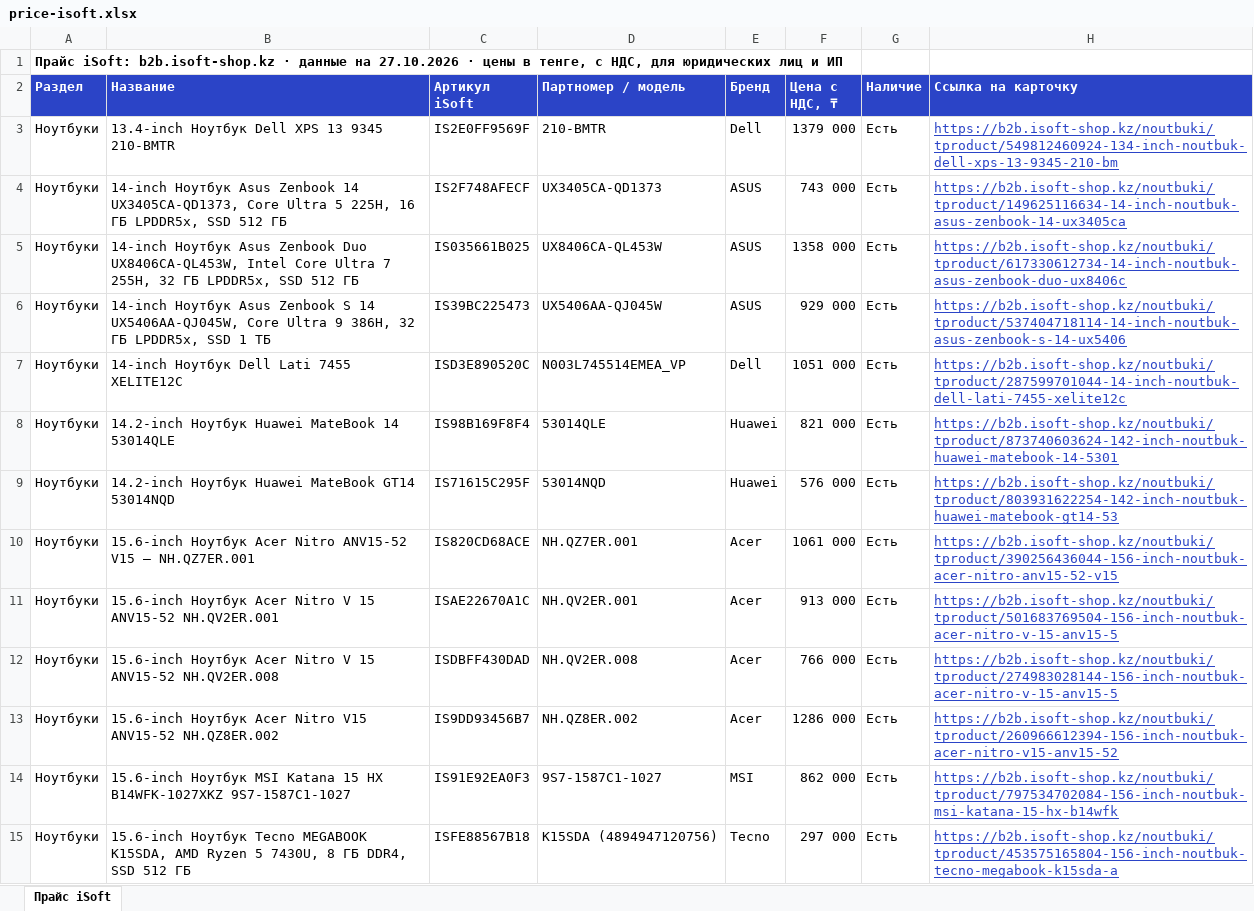
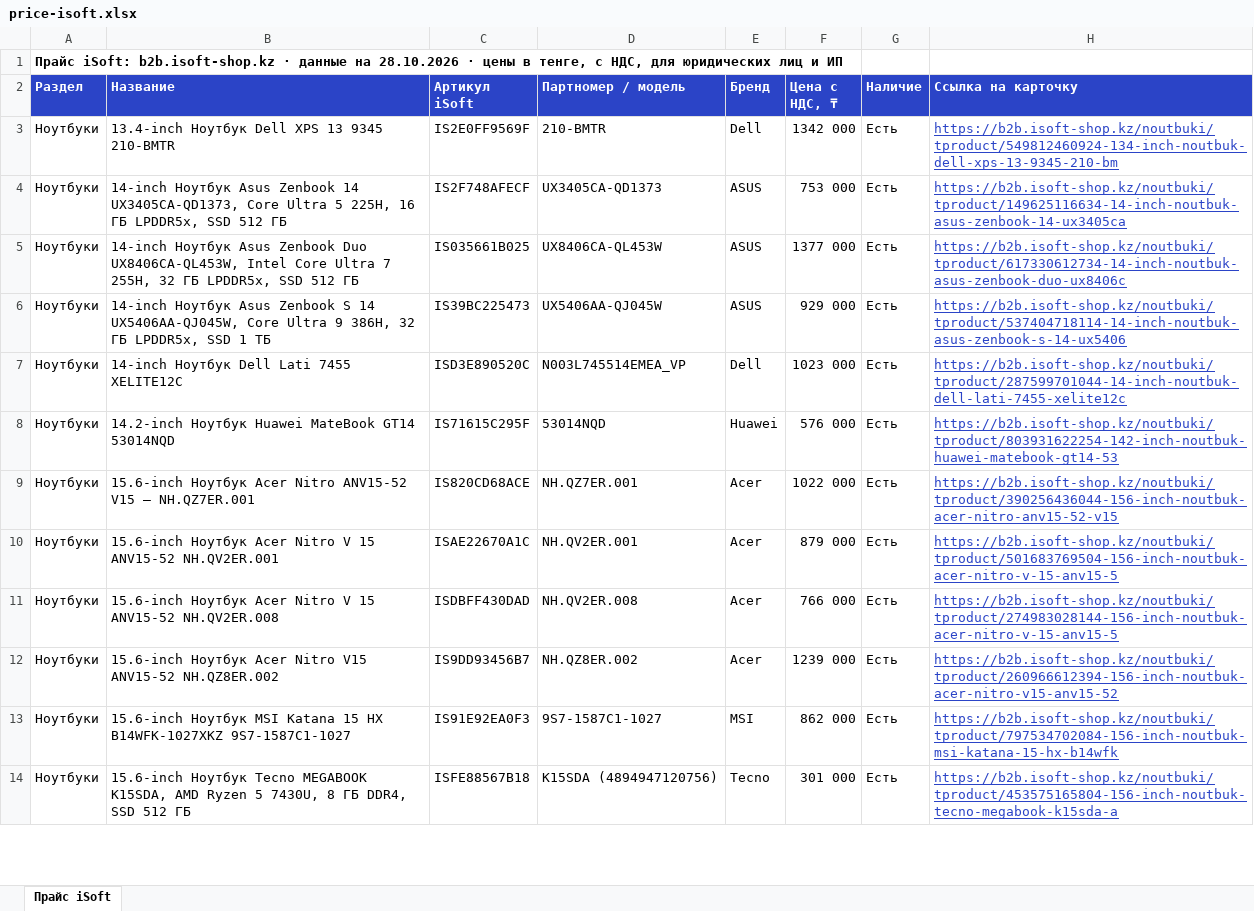
Before and after one commit to askhatjuve-ops/isoft-search, an Excel workbook: price-isoft.xlsx, sheet Прайс iSoft, drawn as a sheet; only a part is shown; values as stored, in another font and other column widths than the file's, no borders; removed rows and columns are numbered as before the commit, all else as after; the diff covers the shown part only; the diff names each change by its address in the sheet, - before the commit and + after, or states it on an @@ line.

```diff
--- a/price-isoft.xlsx (sheet Прайс iSoft)
+++ b/price-isoft.xlsx (sheet Прайс iSoft)
-A1 (Раздел): …данные на 27.10.2026 · цены…
+A1 (Раздел): …данные на 28.10.2026 · цены…
-F3 (Цена с НДС, ₸): 1379 000
+F3 (Цена с НДС, ₸): 1342 000
-F4 (Цена с НДС, ₸): 743 000
+F4 (Цена с НДС, ₸): 753 000
-F5 (Цена с НДС, ₸): 1358 000
+F5 (Цена с НДС, ₸): 1377 000
-F7 (Цена с НДС, ₸): 1051 000
+F7 (Цена с НДС, ₸): 1023 000
-row 8: Ноутбуки | 14.2-inch Ноутбук Huawei MateBook 14 53014QLE | IS98B169F8F4 | 53014QLE | Huawei | 821 000 | Есть | https://b2b.isoft-shop.kz/noutbuki/tproduct/873740603624-142-inch-noutbuk-huawei-matebook-14-5301
-F9 (Цена с НДС, ₸): 1061 000
+F9 (Цена с НДС, ₸): 1022 000
-F10 (Цена с НДС, ₸): 913 000
+F10 (Цена с НДС, ₸): 879 000
-F12 (Цена с НДС, ₸): 1286 000
+F12 (Цена с НДС, ₸): 1239 000
-F14 (Цена с НДС, ₸): 297 000
+F14 (Цена с НДС, ₸): 301 000
```
Also changed, not shown: 66 added rows, 59 removed rows and 681 edited cells elsewhere in this sheet, 5 other files.
